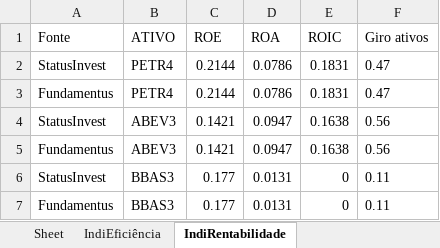
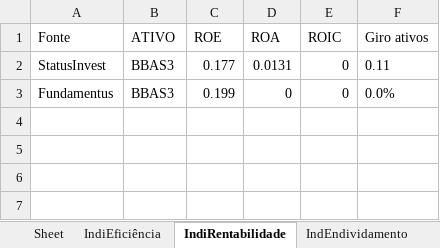
Before and after one commit to puzzoviodev/pyFundamentus-mainBKP, an Excel workbook: StatusInvest.xlsx, sheet IndiRentabilidade, drawn as a sheet; values as stored, in another font and other column widths than the file's, no borders; removed rows and columns are numbered as before the commit, all else as after; the diff names each change by its address in the sheet, - before the commit and + after, or states it on an @@ line.

```diff
--- a/StatusInvest.xlsx (sheet IndiRentabilidade)
+++ b/StatusInvest.xlsx (sheet IndiRentabilidade)
+sheet tab: IndEndividamento
-row 2: StatusInvest | PETR4 | 0.2144 | 0.0786 | 0.1831 | 0.47
-row 3: Fundamentus | PETR4 | 0.2144 | 0.0786 | 0.1831 | 0.47
-row 4: StatusInvest | ABEV3 | 0.1421 | 0.0947 | 0.1638 | 0.56
-row 5: Fundamentus | ABEV3 | 0.1421 | 0.0947 | 0.1638 | 0.56
-C3 (ROE): 0.177
+C3 (ROE): 0.199
-D3 (ROA): 0.0131
+D3 (ROA): 0
-F3 (Giro ativos): 0.11
+F3 (Giro ativos): 0.0%
```
Also changed, not shown: sheet IndiEficiência, 2 other files.
